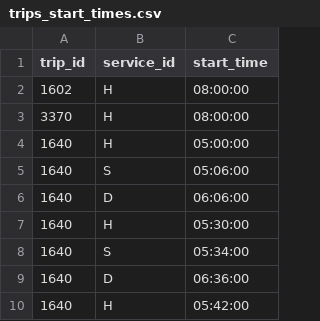
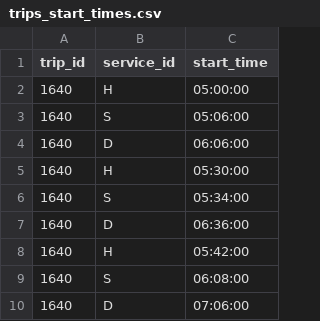
Before and after one commit to avilaton/tptmdz-data, a CSV file: tables/trips_start_times.csv, drawn as a sheet; only a part is shown; the shorter side is filled out with more unchanged rows; the diff names each change by its address in the sheet, - before the commit and + after, or states it on an @@ line.

```diff
--- a/tables/trips_start_times.csv
+++ b/tables/trips_start_times.csv
-row 2: 1602 | H | 08:00:00
-row 3: 3370 | H | 08:00:00
```
Also changed, not shown: tables/routes.csv, 1 other file.
